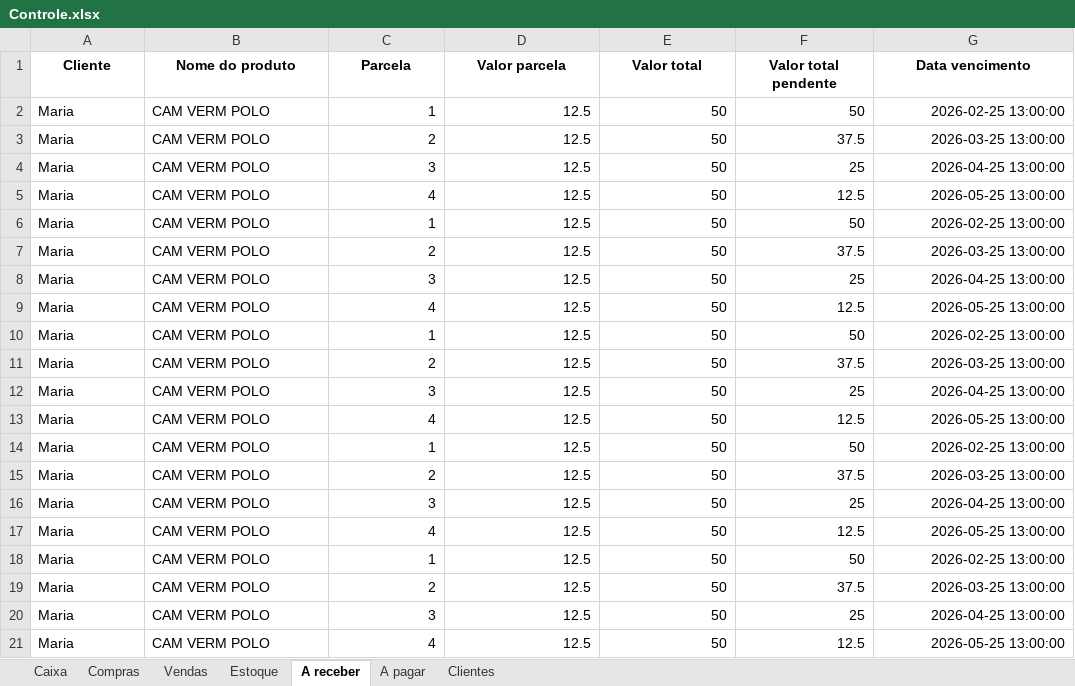
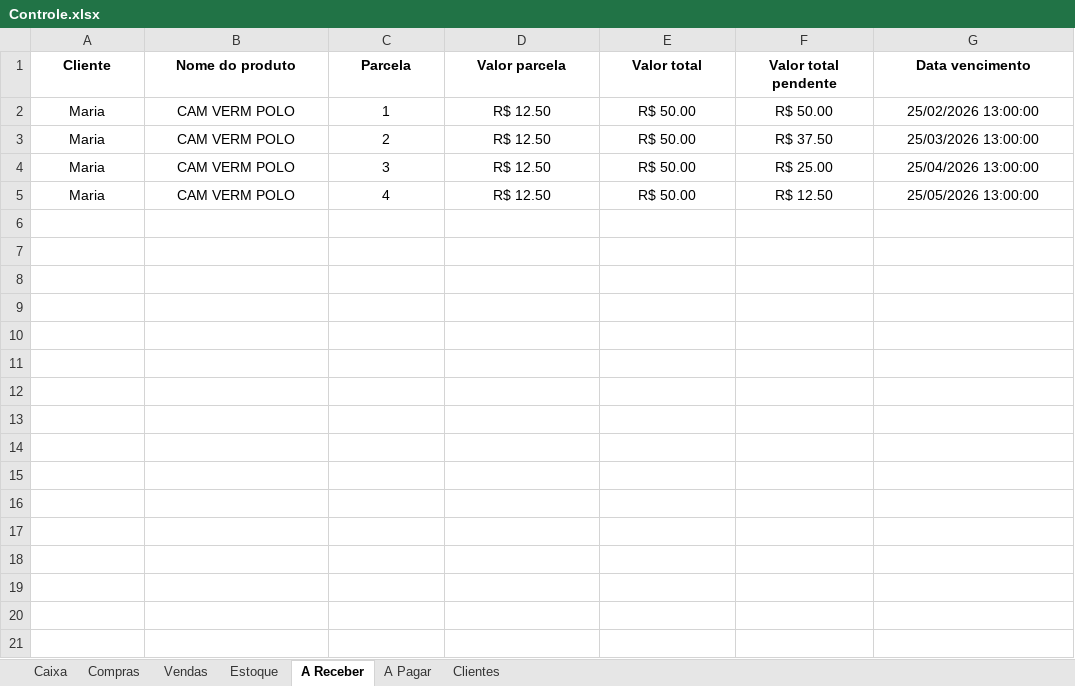
Before and after one commit to ViniciusWill/loja-roupa-py, an Excel workbook: dados/Controle.xlsx, sheet A Receber, drawn as a sheet; values as stored, in another font and other column widths than the file's, no borders; the diff names each change by its address in the sheet, - before the commit and + after, or states it on an @@ line.

```diff
--- a/dados/Controle.xlsx (sheet A Receber)
+++ b/dados/Controle.xlsx (sheet A Receber)
-sheet tab: A receber
+sheet tab: A Receber
-sheet tab: A pagar
+sheet tab: A Pagar
-A2:B5 alignment: left
+A2:B5 alignment: center
-C2:G5 alignment: right
+C2:G5 alignment: center
-D2:D5 (Valor parcela): 12.5
+D2:D5 (Valor parcela): R$ 12.50
-E2:E5 (Valor total): 50
+E2:E5 (Valor total): R$ 50.00
-F2 (Valor total pendente): 50
+F2 (Valor total pendente): R$ 50.00
-G2 (Data vencimento): 2026-02-25 13:00:00
+G2 (Data vencimento): 25/02/2026 13:00:00
-F3 (Valor total pendente): 37.5
+F3 (Valor total pendente): R$ 37.50
-G3 (Data vencimento): 2026-03-25 13:00:00
+G3 (Data vencimento): 25/03/2026 13:00:00
-F4 (Valor total pendente): 25
+F4 (Valor total pendente): R$ 25.00
-G4 (Data vencimento): 2026-04-25 13:00:00
+G4 (Data vencimento): 25/04/2026 13:00:00
-F5 (Valor total pendente): 12.5
+F5 (Valor total pendente): R$ 12.50
-G5 (Data vencimento): 2026-05-25 13:00:00
+G5 (Data vencimento): 25/05/2026 13:00:00
-row 6: Maria | CAM VERM POLO | 1 | 12.5 | 50 | 50 | 2026-02-25 13:00:00
-row 7: Maria | CAM VERM POLO | 2 | 12.5 | 50 | 37.5 | 2026-03-25 13:00:00
-row 8: Maria | CAM VERM POLO | 3 | 12.5 | 50 | 25 | 2026-04-25 13:00:00
-row 9: Maria | CAM VERM POLO | 4 | 12.5 | 50 | 12.5 | 2026-05-25 13:00:00
-row 10: Maria | CAM VERM POLO | 1 | 12.5 | 50 | 50 | 2026-02-25 13:00:00
-row 11: Maria | CAM VERM POLO | 2 | 12.5 | 50 | 37.5 | 2026-03-25 13:00:00
-row 12: Maria | CAM VERM POLO | 3 | 12.5 | 50 | 25 | 2026-04-25 13:00:00
-row 13: Maria | CAM VERM POLO | 4 | 12.5 | 50 | 12.5 | 2026-05-25 13:00:00
-row 14: Maria | CAM VERM POLO | 1 | 12.5 | 50 | 50 | 2026-02-25 13:00:00
-row 15: Maria | CAM VERM POLO | 2 | 12.5 | 50 | 37.5 | 2026-03-25 13:00:00
-row 16: Maria | CAM VERM POLO | 3 | 12.5 | 50 | 25 | 2026-04-25 13:00:00
-row 17: Maria | CAM VERM POLO | 4 | 12.5 | 50 | 12.5 | 2026-05-25 13:00:00
-row 18: Maria | CAM VERM POLO | 1 | 12.5 | 50 | 50 | 2026-02-25 13:00:00
-row 19: Maria | CAM VERM POLO | 2 | 12.5 | 50 | 37.5 | 2026-03-25 13:00:00
-row 20: Maria | CAM VERM POLO | 3 | 12.5 | 50 | 25 | 2026-04-25 13:00:00
-row 21: Maria | CAM VERM POLO | 4 | 12.5 | 50 | 12.5 | 2026-05-25 13:00:00
```
Also changed, not shown: sheet Compras, sheet A Pagar, sheet Caixa, sheet Vendas, sheet Estoque, sheet Clientes, 5 other files.
